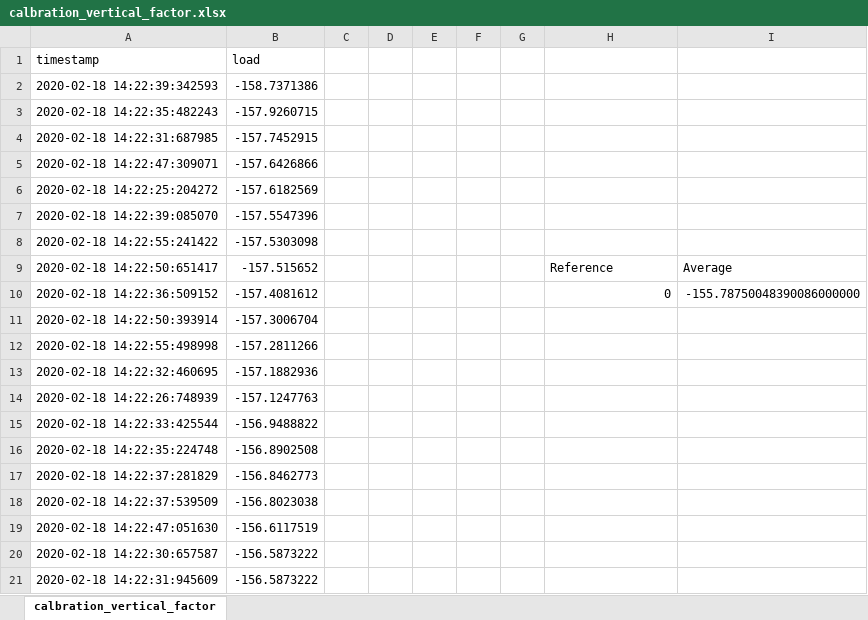
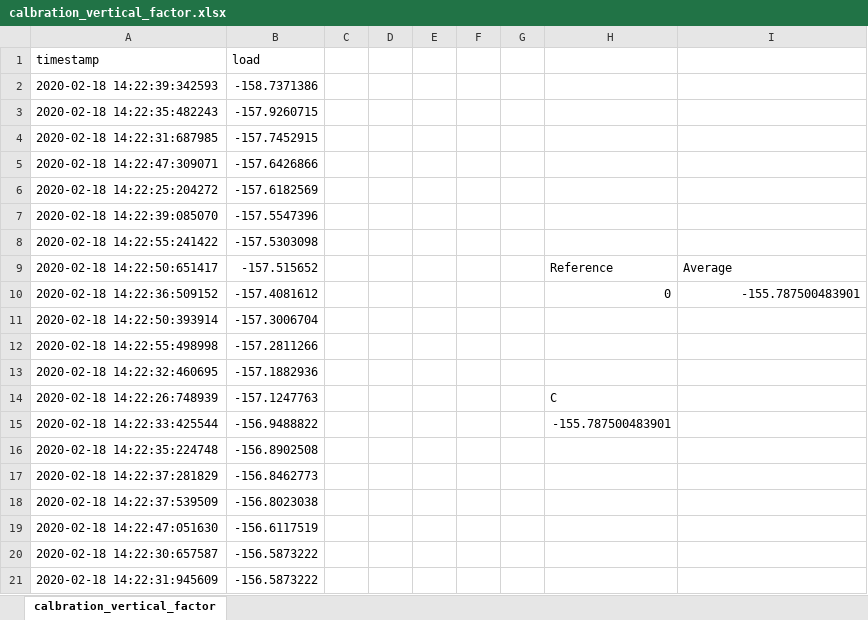
Before and after one commit to marwanharoun/vacuum_meter, an Excel workbook: data/calbration_vertical_factor.xlsx, sheet calbration_vertical_factor, drawn as a sheet; only a part is shown; values as stored, in another font and other column widths than the file's, no borders; table styles not drawn; the diff names each change by its address in the sheet, - before the commit and + after, or states it on an @@ line.

```diff
--- a/data/calbration_vertical_factor.xlsx (sheet calbration_vertical_factor)
+++ b/data/calbration_vertical_factor.xlsx (sheet calbration_vertical_factor)
-I10: -155.78750048390086000000
+I10: -155.787500483901
-H14: (empty)
+H14: C
-H15: (empty)
+H15: -155.787500483901
```
Also changed, not shown: data/calibration_push.xlsx, 6 other files.
